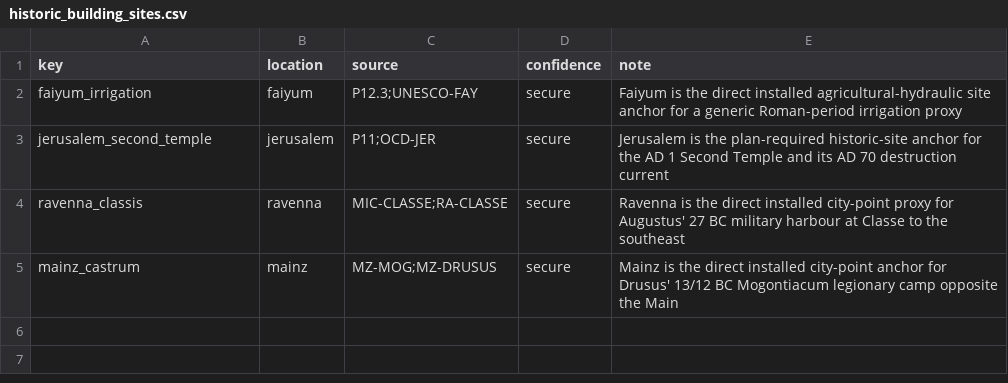
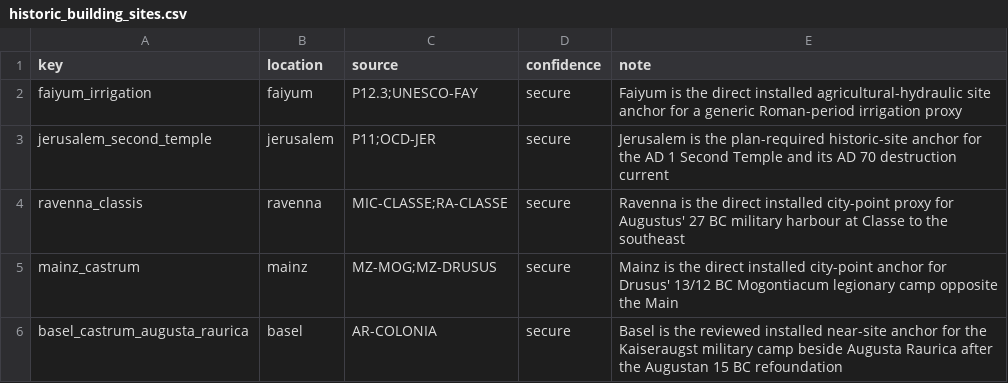
Before and after one commit to Rockydo/antiqvitas, a CSV file: docs/m5/historic_building_sites.csv, drawn as a sheet.

```diff
--- a/docs/m5/historic_building_sites.csv
+++ b/docs/m5/historic_building_sites.csv
@@ -5 +5,2 @@ ravenna_classis,ravenna,MIC-CLASSE;RA-CLASSE,secure,Ravenna is the direct instal
 mainz_castrum,mainz,MZ-MOG;MZ-DRUSUS,secure,Mainz is the direct installed city-point anchor for Drusus' 13/12 BC Mogontiacum legionary camp opposite the Main
+basel_castrum_augusta_raurica,basel,AR-COLONIA,secure,Basel is the reviewed installed near-site anchor for the Kaiseraugst military camp beside Augusta Raurica after the Augustan 15 BC refoundation
```
Also changed, not shown: docs/m5/roman_buildings.csv, docs/m5/special_buildings.csv, 17 other files.
